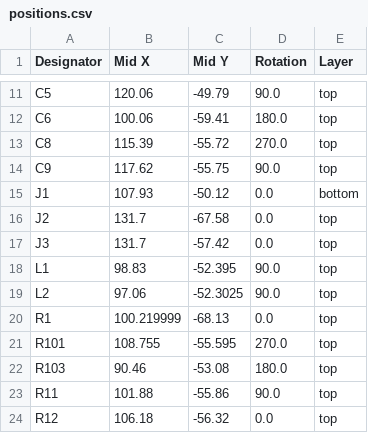
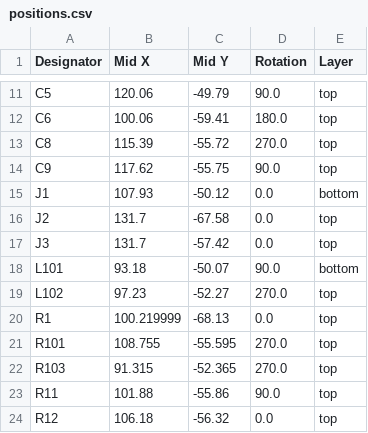
Before and after one commit to afonsus1997/Bongo-Cat-Fidget-Toy, a CSV file: Hardware/Bongo-Cat-Fidget-Toy/production/positions.csv, drawn as a sheet; only a part is shown, gaps mark what is left out.

```diff
--- a/Hardware/Bongo-Cat-Fidget-Toy/production/positions.csv
+++ b/Hardware/Bongo-Cat-Fidget-Toy/production/positions.csv
@@ -17,7 +17,7 @@ J2,131.7,-67.58,0.0,top
 J3,131.7,-57.42,0.0,top
-L1,98.83,-52.395,90.0,top
-L2,97.06,-52.3025,90.0,top
+L101,93.18,-50.07,90.0,bottom
+L102,97.23,-52.27,270.0,top
 R1,100.219999,-68.13,0.0,top
 R101,108.755,-55.595,270.0,top
-R103,90.46,-53.08,180.0,top
+R103,91.315,-52.365,270.0,top
 R11,101.88,-55.86,90.0,top
```
Also changed, not shown: Hardware/Bongo-Cat-Fidget-Toy/production/bom.csv, Hardware/Bongo-Cat-Fidget-Toy/production/designators.csv, 28 other files.
